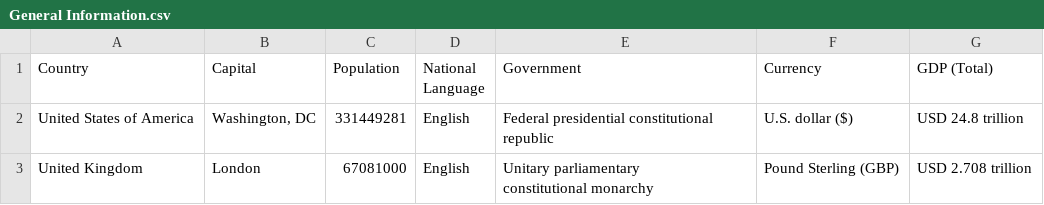
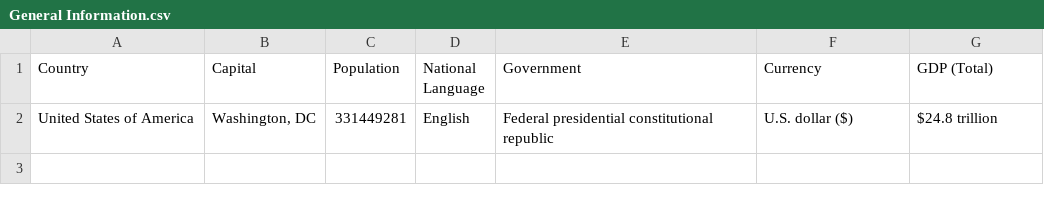
Before and after one commit to ramirostUW/ImmigrationMap, a CSV file: src/datafiles/General Information.csv, drawn as a sheet; ↵ is a line break in a cell; the diff names each change by its address in the sheet, - before the commit and + after, or states it on an @@ line.

```diff
--- a/src/datafiles/General Information.csv
+++ b/src/datafiles/General Information.csv
-G2 (GDP (Total)): USD 24.8 trillion
+G2 (GDP (Total)): $24.8 trillion
-row 3: United Kingdom | London | 67081000 | English | Unitary parliamentary ↵ constitutional monarchy | Pound Sterling (GBP) | USD 2.708 trillion
```
Also changed, not shown: src/datafiles/migration-flows-in.csv, 34 other files.
